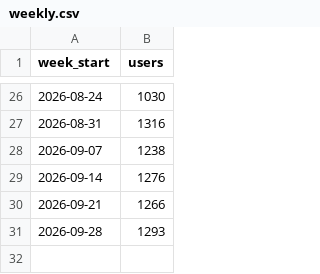
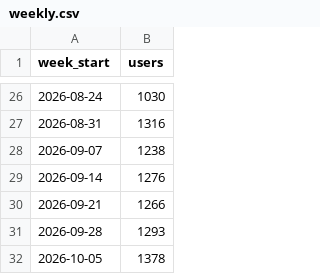
Before and after one commit to cal-icor/hub-users-page, a CSV file: data/weekly.csv, drawn as a sheet; only a part is shown, gaps mark what is left out; the diff names each change by its address in the sheet, - before the commit and + after, or states it on an @@ line.

```diff
--- a/data/weekly.csv
+++ b/data/weekly.csv
+row 32: 2026-10-05 | 1378
```
Also changed, not shown: data/daily.csv, data/semesters.csv, 1 other file.
